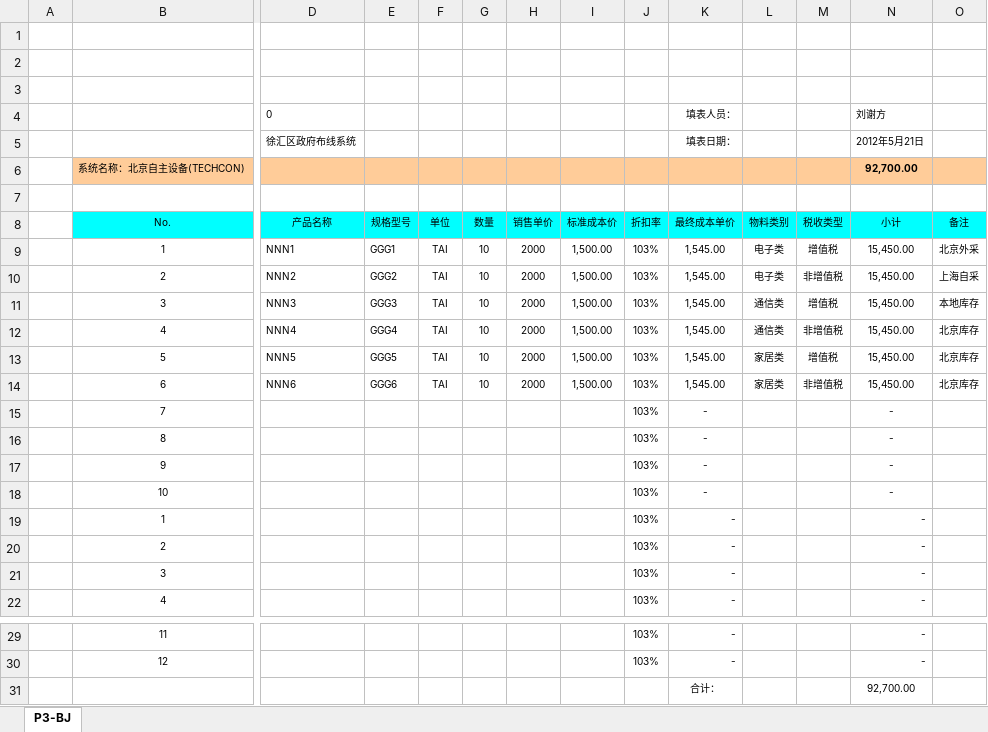
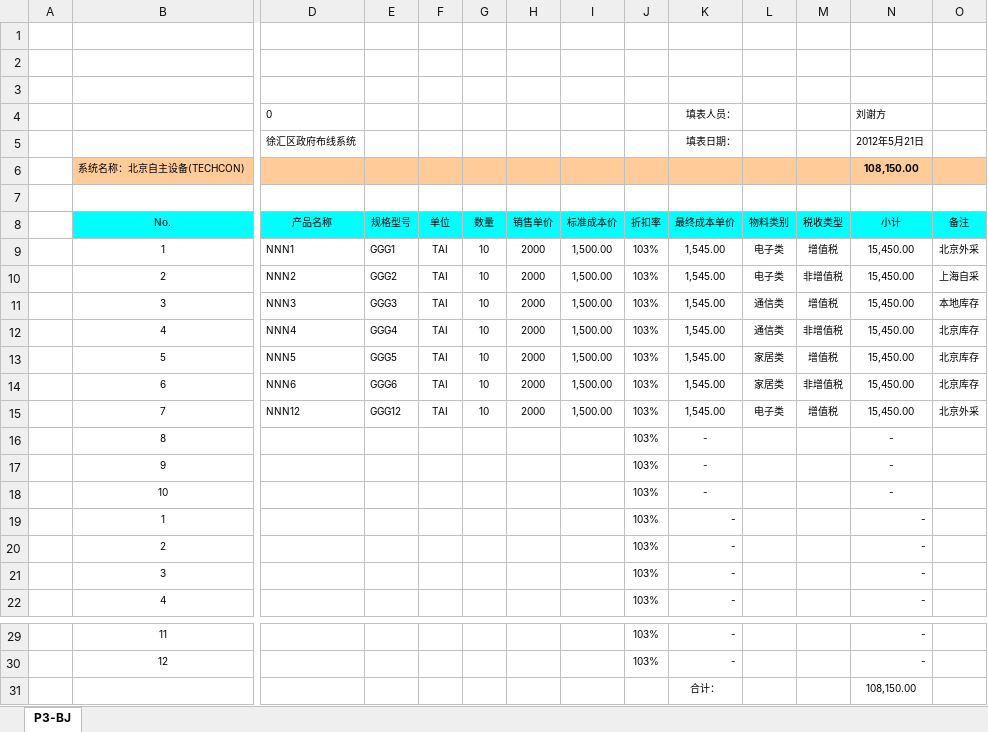
Before and after one commit to antme/pms, an Excel workbook: doc/开发实际模板/设备成本表.xlsx, sheet P3-BJ, drawn as a sheet; only a part is shown, gaps mark what is left out; values as stored, in another font and other column widths than the file's, no borders; conditional formats not drawn; removed rows and columns are numbered as before the commit, all else as after; rows hold the shown columns only; the diff names each change by its address in the sheet, - before the commit and + after, or states it on an @@ line.

```diff
--- a/doc/开发实际模板/设备成本表.xlsx (sheet P3-BJ)
+++ b/doc/开发实际模板/设备成本表.xlsx (sheet P3-BJ)
-N6 (小计): 92,700.00
+N6 (小计): 108,150.00
-row 15:  | 7 |  |  |  |  |  |  | 103% | - |  |  | -
+row 15:  | 7 | NNN12 | GGG12 | TAI | 10 | 2000 | 1,500.00 | 103% | 1,545.00 | 电子类 | 增值税 | 15,450.00 | 北京外采
-N31 (小计): 92,700.00
+N31 (小计): 108,150.00
```
Also changed, not shown: 1 other file.
